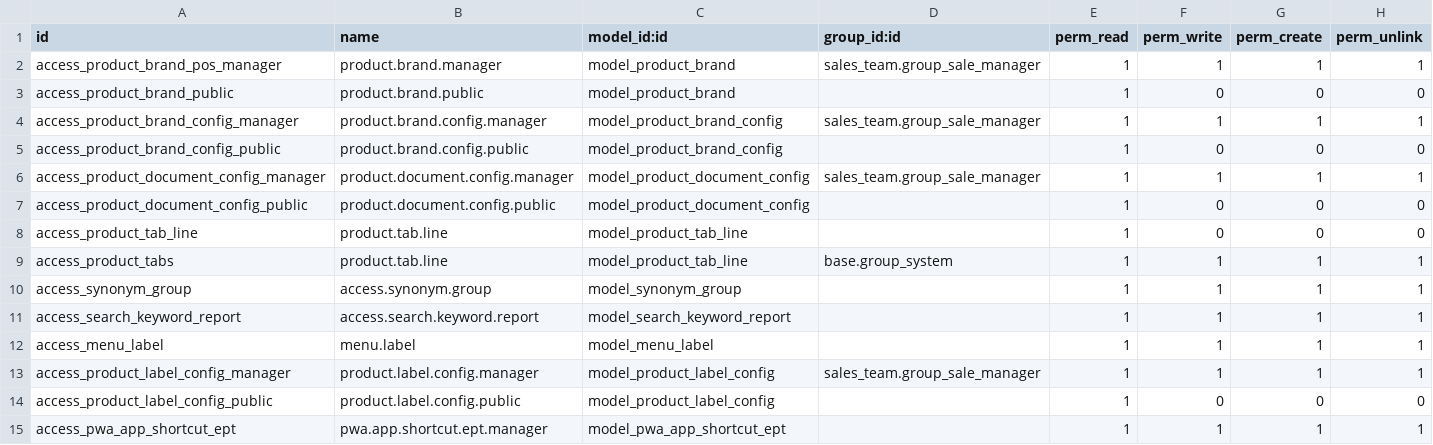
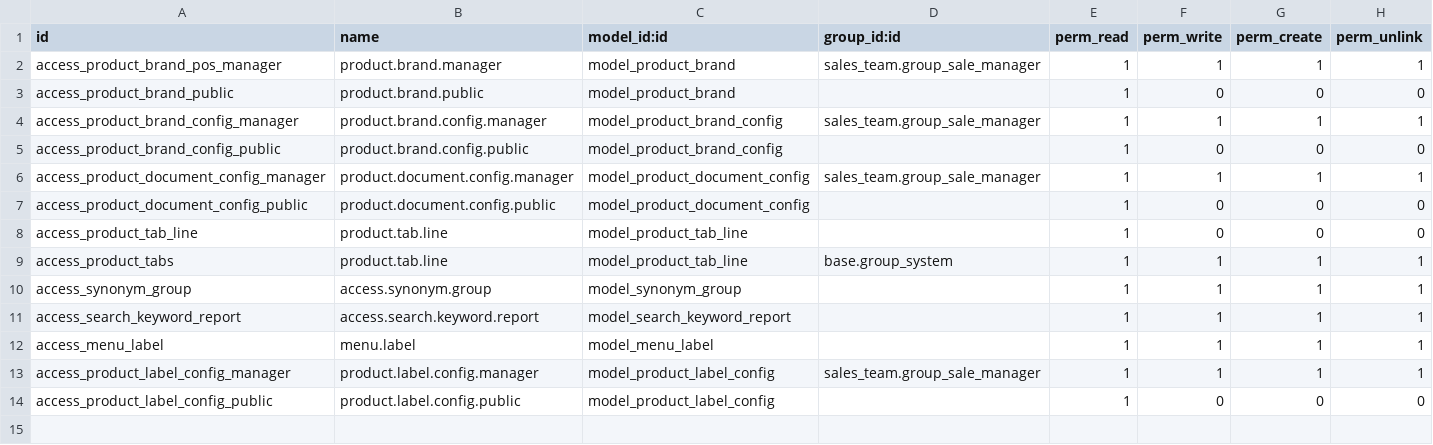
Before and after one commit to gatecommerce/cloudpepper-extra-addons, a CSV file: emipro_theme_base/security/ir.model.access.csv, drawn as a sheet.

Commit message:
downgrade emipro th base 17.0.0.2

```diff
--- a/emipro_theme_base/security/ir.model.access.csv
+++ b/emipro_theme_base/security/ir.model.access.csv
@@ -14,2 +14 @@ access_product_label_config_manager,product.label.config.manager,model_product_l
 access_product_label_config_public,product.label.config.public,model_product_label_config,,1,0,0,0
-access_pwa_app_shortcut_ept,pwa.app.shortcut.ept.manager,model_pwa_app_shortcut_ept,,1,1,1,1
```
Also changed, not shown: 14 other files.
